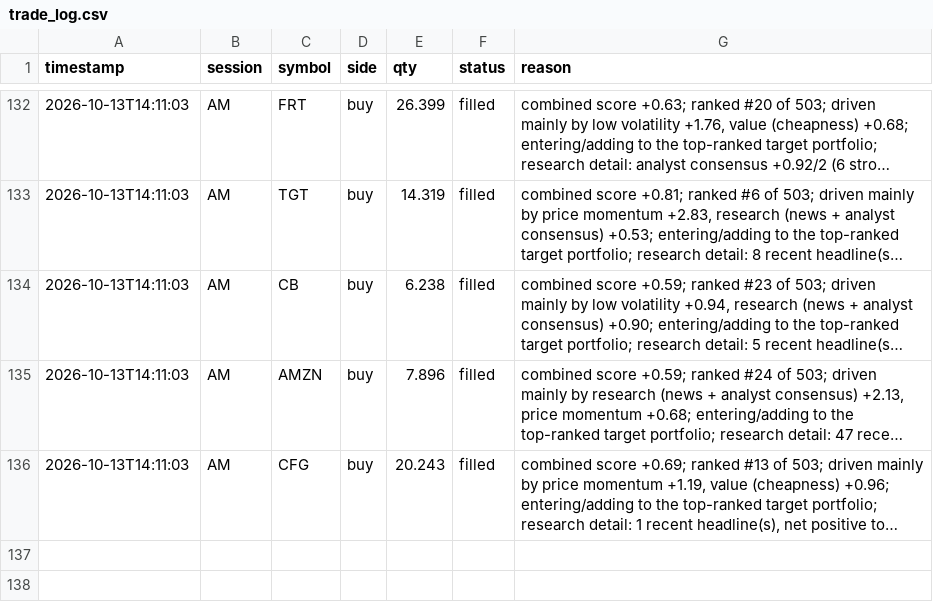
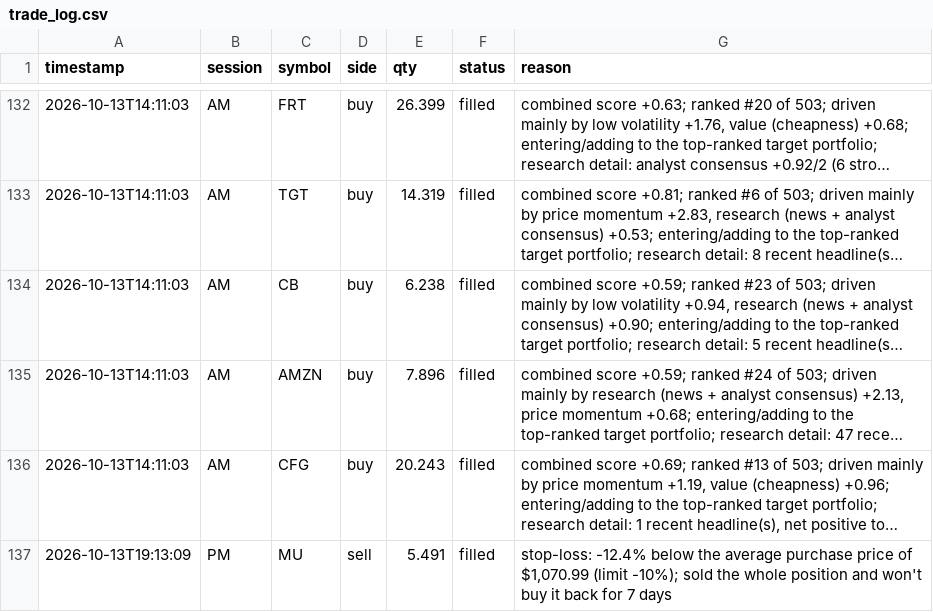
Before and after one commit to mpumitsuela-dotcom/S-P-500, a CSV file: trade_log.csv, drawn as a sheet; only a part is shown, gaps mark what is left out; long unchanged cells end in …; the diff names each change by its address in the sheet, - before the commit and + after, or states it on an @@ line.

```diff
--- a/trade_log.csv
+++ b/trade_log.csv
+row 137: 2026-10-13T19:13:09 | PM | MU | sell | 5.491 | filled | stop-loss: -12.4% below the average purchase price of $1,070.99 (limit -10%); sold the whole position and won't buy it back for 7 days
```
Also changed, not shown: 2 other files.
